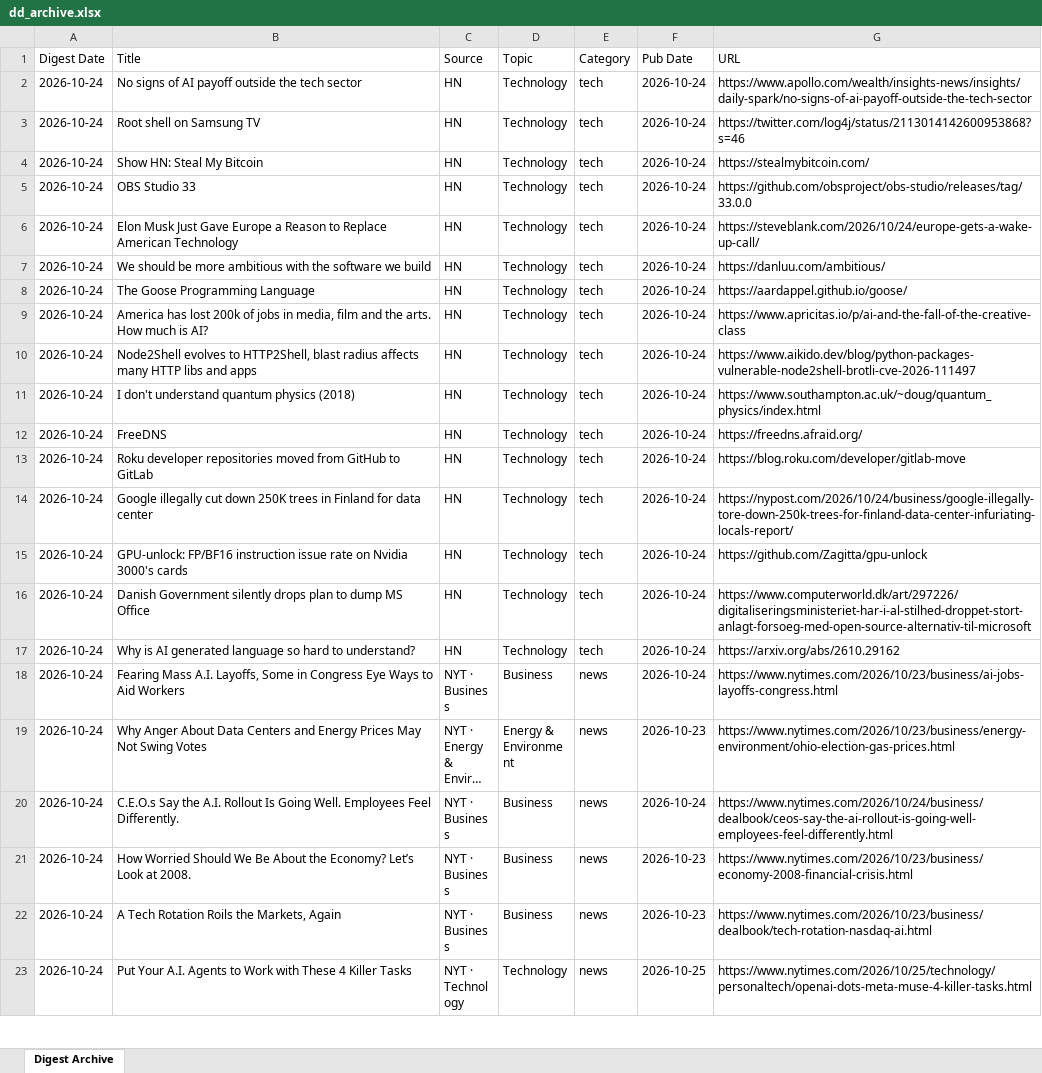
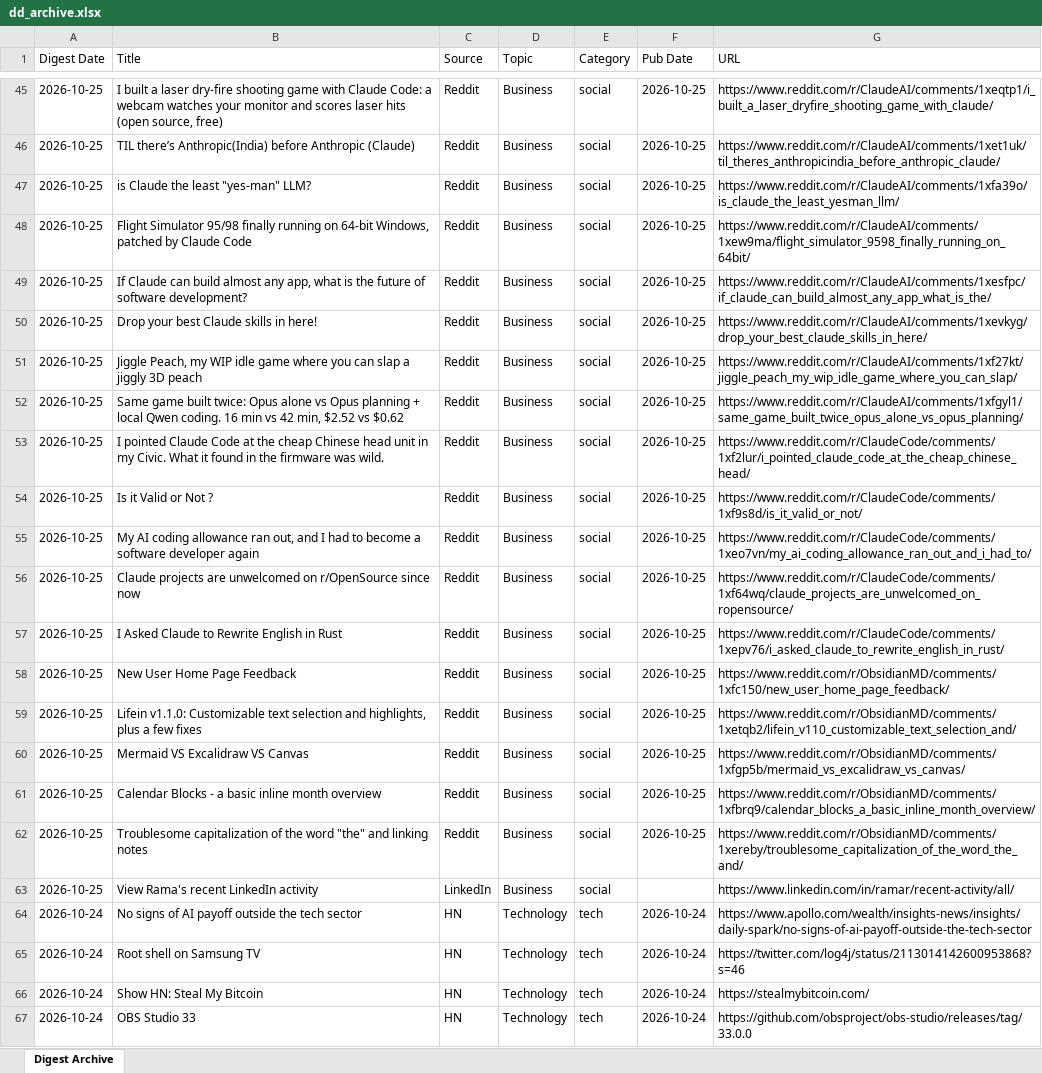
Before and after one commit to hankang156-eng/daily-digest, an Excel workbook: data/digest_archives/dd_archive.xlsx, sheet Digest Archive, drawn as a sheet; only a part is shown, gaps mark what is left out; the shorter side is filled out with more unchanged rows; long unchanged cells end in …; values as stored, in another font and other column widths than the file's, no borders; the diff covers the shown part only; the diff names each change by its address in the sheet, - before the commit and + after, or states it on an @@ line.

Commit message:
digest: 2026-10-25

```diff
--- a/data/digest_archives/dd_archive.xlsx (sheet Digest Archive)
+++ b/data/digest_archives/dd_archive.xlsx (sheet Digest Archive)
+row 45: 2026-10-25 | I built a laser dry-fire shooting game with Claude Code: a webcam watches your monitor and scores laser hits (open source, free) | Reddit | Business | social | 2026-10-25 | https://www.reddit.com/r/ClaudeAI/comments/1xeqtp1/i_built_a_laser_dryfire_shooting_game_with_claude/
+row 46: 2026-10-25 | TIL there’s Anthropic(India) before Anthropic (Claude) | Reddit | Business | social | 2026-10-25 | https://www.reddit.com/r/ClaudeAI/comments/1xet1uk/til_theres_anthropicindia_before_anthropic_claude/
+row 47: 2026-10-25 | is Claude the least "yes-man" LLM? | Reddit | Business | social | 2026-10-25 | https://www.reddit.com/r/ClaudeAI/comments/1xfa39o/is_claude_the_least_yesman_llm/
+row 48: 2026-10-25 | Flight Simulator 95/98 finally running on 64-bit Windows, patched by Claude Code | Reddit | Business | social | 2026-10-25 | https://www.reddit.com/r/ClaudeAI/comments/1xew9ma/flight_simulator_9598_finally_running_on_64bit/
+row 49: 2026-10-25 | If Claude can build almost any app, what is the future of software development? | Reddit | Business | social | 2026-10-25 | https://www.reddit.com/r/ClaudeAI/comments/1xesfpc/if_claude_can_build_almost_any_app_what_is_the/
+row 50: 2026-10-25 | Drop your best Claude skills in here! | Reddit | Business | social | 2026-10-25 | https://www.reddit.com/r/ClaudeAI/comments/1xevkyg/drop_your_best_claude_skills_in_here/
+row 51: 2026-10-25 | Jiggle Peach, my WIP idle game where you can slap a jiggly 3D peach | Reddit | Business | social | 2026-10-25 | https://www.reddit.com/r/ClaudeAI/comments/1xf27kt/jiggle_peach_my_wip_idle_game_where_you_can_slap/
+row 52: 2026-10-25 | Same game built twice: Opus alone vs Opus planning + local Qwen coding. 16 min vs 42 min, $2.52 vs $0.62 | Reddit | Business | social | 2026-10-25 | https://www.reddit.com/r/ClaudeAI/comments/1xfgyl1/same_game_built_twice_opus_alone_vs_opus_planning/
+row 53: 2026-10-25 | I pointed Claude Code at the cheap Chinese head unit in my Civic. What it found in the firmware was wild. | Reddit | Business | social | 2026-10-25 | https://www.reddit.com/r/ClaudeCode/comments/1xf2lur/i_pointed_claude_code_at_the_cheap_chinese_head/
+row 54: 2026-10-25 | Is it Valid or Not ? | Reddit | Business | social | 2026-10-25 | https://www.reddit.com/r/ClaudeCode/comments/1xf9s8d/is_it_valid_or_not/
+row 55: 2026-10-25 | My AI coding allowance ran out, and I had to become a software developer again | Reddit | Business | social | 2026-10-25 | https://www.reddit.com/r/ClaudeCode/comments/1xeo7vn/my_ai_coding_allowance_ran_out_and_i_had_to/
+row 56: 2026-10-25 | Claude projects are unwelcomed on r/OpenSource since now | Reddit | Business | social | 2026-10-25 | https://www.reddit.com/r/ClaudeCode/comments/1xf64wq/claude_projects_are_unwelcomed_on_ropensource/
+row 57: 2026-10-25 | I Asked Claude to Rewrite English in Rust | Reddit | Business | social | 2026-10-25 | https://www.reddit.com/r/ClaudeCode/comments/1xepv76/i_asked_claude_to_rewrite_english_in_rust/
+row 58: 2026-10-25 | New User Home Page Feedback | Reddit | Business | social | 2026-10-25 | https://www.reddit.com/r/ObsidianMD/comments/1xfc150/new_user_home_page_feedback/
+row 59: 2026-10-25 | Lifein v1.1.0: Customizable text selection and highlights, plus a few fixes | Reddit | Business | social | 2026-10-25 | https://www.reddit.com/r/ObsidianMD/comments/1xetqb2/lifein_v110_customizable_text_selection_and/
+row 60: 2026-10-25 | Mermaid VS Excalidraw VS Canvas | Reddit | Business | social | 2026-10-25 | https://www.reddit.com/r/ObsidianMD/comments/1xfgp5b/mermaid_vs_excalidraw_vs_canvas/
+row 61: 2026-10-25 | Calendar Blocks - a basic inline month overview | Reddit | Business | social | 2026-10-25 | https://www.reddit.com/r/ObsidianMD/comments/1xfbrq9/calendar_blocks_a_basic_inline_month_overview/
+row 62: 2026-10-25 | Troublesome capitalization of the word "the" and linking notes | Reddit | Business | social | 2026-10-25 | https://www.reddit.com/r/ObsidianMD/comments/1xereby/troublesome_capitalization_of_the_word_the_and/
+row 63: 2026-10-25 | View Rama's recent LinkedIn activity | LinkedIn | Business | social |  | https://www.linkedin.com/in/ramar/recent-activity/all/
```
Also changed, not shown: 43 added rows elsewhere in this sheet, data/hn/hn_archive.xlsx, 10 other files.
